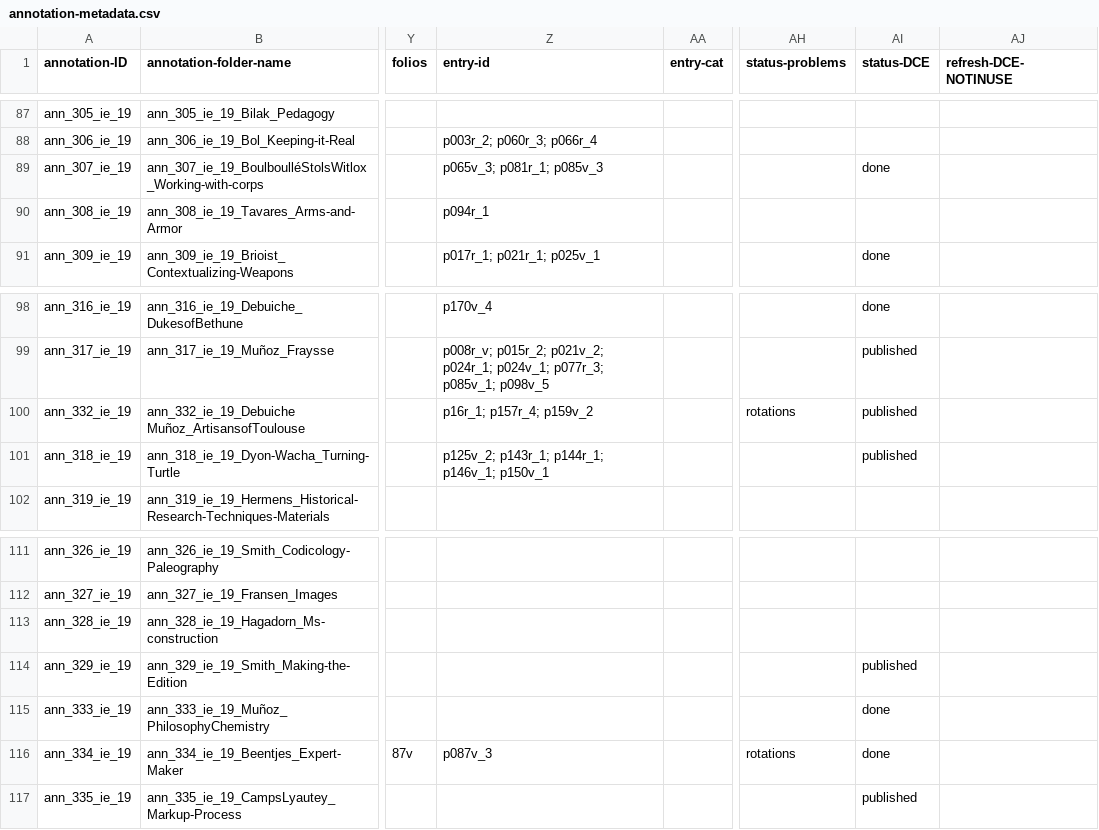
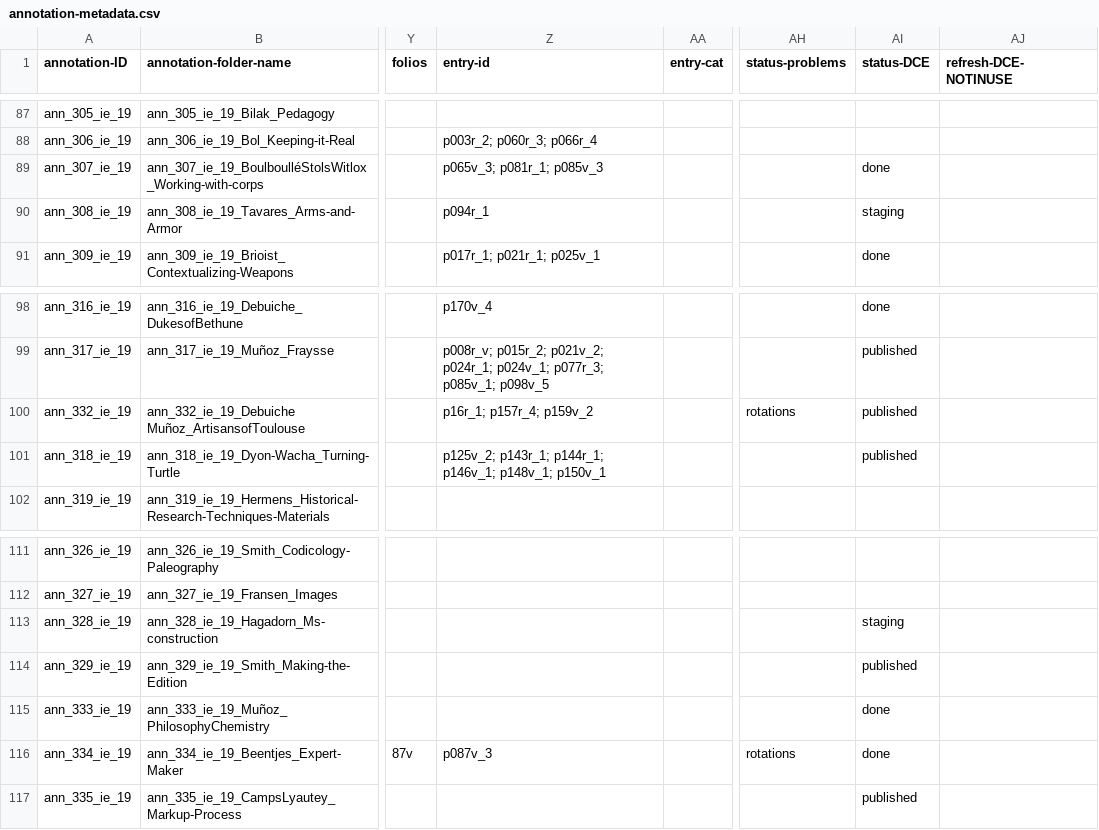
Before and after one commit to cu-mkp/m-k-manuscript-data, a CSV file: metadata/annotation-metadata.csv, drawn as a sheet; only a part is shown, gaps mark what is left out; the diff names each change by its address in the sheet, - before the commit and + after, or states it on an @@ line.

Commit message:
hagadorn+tavares staged

```diff
--- a/metadata/annotation-metadata.csv
+++ b/metadata/annotation-metadata.csv
-AI90 (status-DCE): (empty)
+AI90 (status-DCE): staging
-Z101 (entry-id): …p144r_1; p146v_1; p150v_1
+Z101 (entry-id): …p144r_1; p146v_1; p148v_1; p150v_1
-AI113 (status-DCE): (empty)
+AI113 (status-DCE): staging
```
